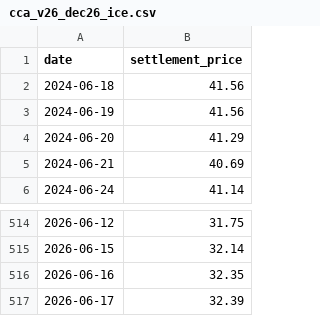
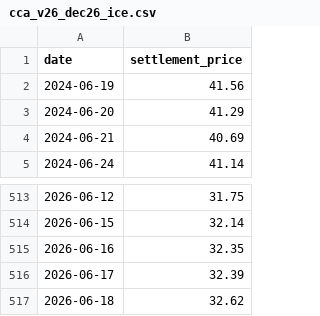
Before and after one commit to emlab-ucsb/CACT_prices, a CSV file: figure/input/cca_v26_dec26_ice.csv, drawn as a sheet; only a part is shown, gaps mark what is left out.

```diff
--- a/figure/input/cca_v26_dec26_ice.csv
+++ b/figure/input/cca_v26_dec26_ice.csv
@@ -1,3 +1,2 @@
 date,settlement_price
-"2024-06-18",41.56
 "2024-06-19",41.56
@@ -517 +516,2 @@ date,settlement_price
 "2026-06-17",32.39
+"2026-06-18",32.62
```
